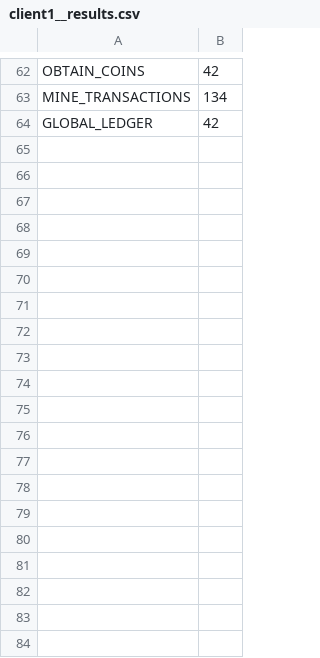
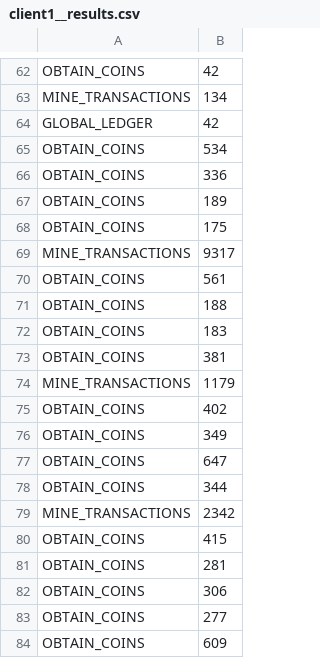
Before and after one commit to DCebola/Blockchain-Project-CSD2021, a CSV file: client/src/main/resources/client1__results.csv, drawn as a sheet; only a part is shown, gaps mark what is left out; the diff covers the shown part only.

```diff
--- a/client/src/main/resources/client1__results.csv
+++ b/client/src/main/resources/client1__results.csv
@@ -64 +64,21 @@ MINE_TRANSACTIONS	134
 GLOBAL_LEDGER	42
+OBTAIN_COINS	534
+OBTAIN_COINS	336
+OBTAIN_COINS	189
+OBTAIN_COINS	175
+MINE_TRANSACTIONS	9317
+OBTAIN_COINS	561
+OBTAIN_COINS	188
+OBTAIN_COINS	183
+OBTAIN_COINS	381
+MINE_TRANSACTIONS	1179
+OBTAIN_COINS	402
+OBTAIN_COINS	349
+OBTAIN_COINS	647
+OBTAIN_COINS	344
+MINE_TRANSACTIONS	2342
+OBTAIN_COINS	415
+OBTAIN_COINS	281
+OBTAIN_COINS	306
+OBTAIN_COINS	277
+OBTAIN_COINS	609
```
Also changed, not shown: 56 added rows elsewhere in this file, client/src/main/resources/client2__results.csv, client/src/main/resources/client3__results.csv, 8 other files.
